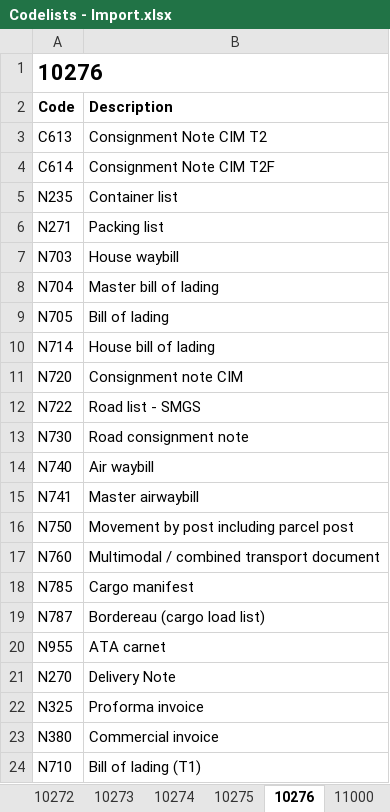
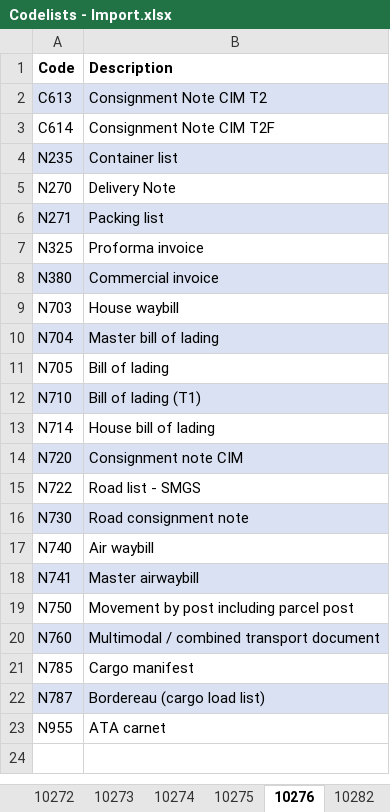
Before and after one commit to skat/dms-public, an Excel workbook: Codelists/Codelists - Import.xlsx, sheet 10276, drawn as a sheet; values as stored, in another font and other column widths than the file's, no borders; removed rows and columns are numbered as before the commit, all else as after; the diff names each change by its address in the sheet, - before the commit and + after, or states it on an @@ line.

```diff
--- a/Codelists/Codelists - Import.xlsx (sheet 10276)
+++ b/Codelists/Codelists - Import.xlsx (sheet 10276)
+sheet tab: 10282
-row 1: 10276
-A2:B2 fill: none
+A2:B2 fill: #D9E1F2
-A4:B4 fill: none
+A4:B4 fill: #D9E1F2
@@ row 21 moved to row 5: N270 @@
-A6:B6 fill: none
+A6:B6 fill: #D9E1F2
@@ row 22 moved to row 7: N325 @@
@@ row 23 moved to row 8: N380 @@
-A10:B10 fill: none
+A10:B10 fill: #D9E1F2
@@ row 24 moved to row 12: N710 @@
-A14:B14 fill: none
+A14:B14 fill: #D9E1F2
-A16:B16 fill: none
+A16:B16 fill: #D9E1F2
-A18:B18 fill: none
+A18:B18 fill: #D9E1F2
-A20:B20 fill: none
+A20:B20 fill: #D9E1F2
-A22:B22 fill: none
+A22:B22 fill: #D9E1F2
```
Also changed, not shown: sheet 10275, sheet 10272, sheet 10010, sheet 10027, sheet 10171, sheet 10268, 32 more sheets, other sheet tabs.
